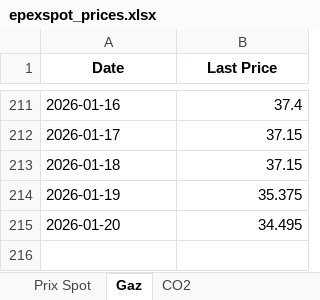
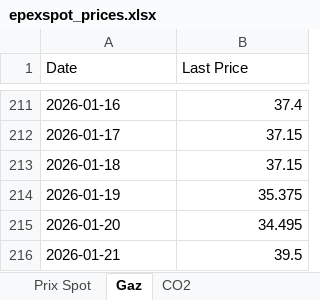
Before and after one commit to Git59111/Prix-Elec-Gaz-CO2, an Excel workbook: data/epexspot_prices.xlsx, sheet Gaz, drawn as a sheet; only a part is shown, gaps mark what is left out; values as stored, in another font and other column widths than the file's, no borders; the diff names each change by its address in the sheet, - before the commit and + after, or states it on an @@ line.

```diff
--- a/data/epexspot_prices.xlsx (sheet Gaz)
+++ b/data/epexspot_prices.xlsx (sheet Gaz)
@@ A1:B1 bold: on → off, alignment: center → left @@
+row 216: 2026-01-21 | 39.5
```
Also changed, not shown: sheet Prix Spot, sheet CO2.
